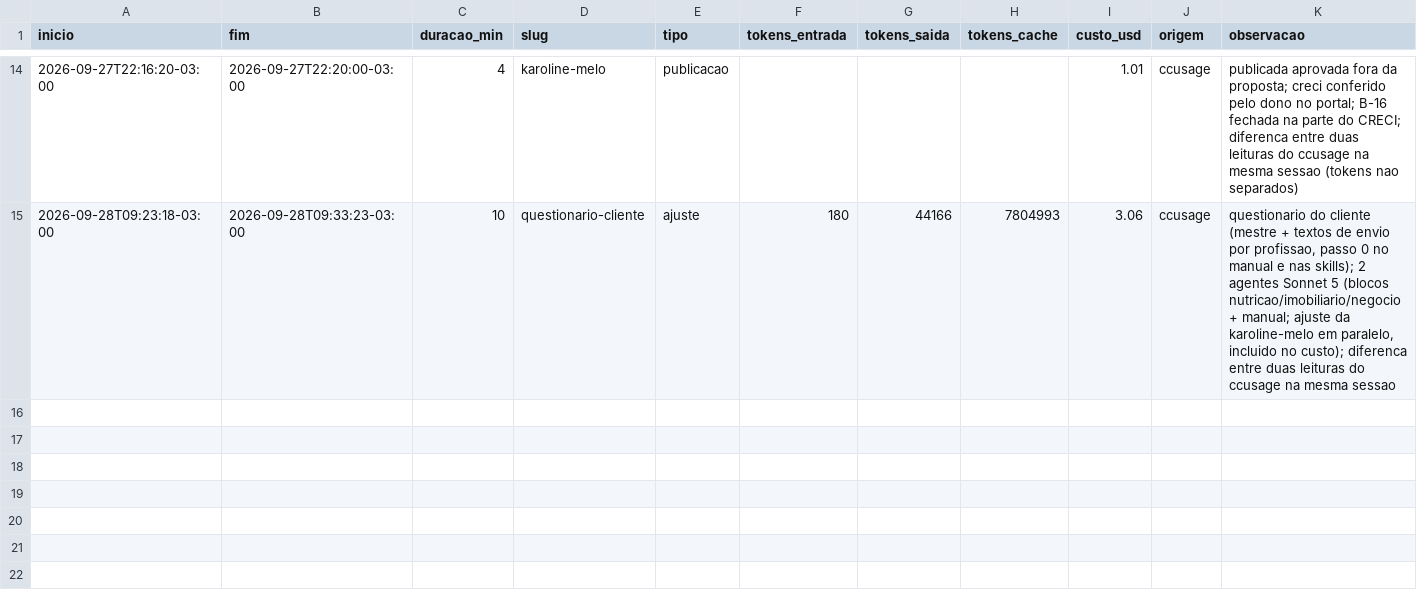
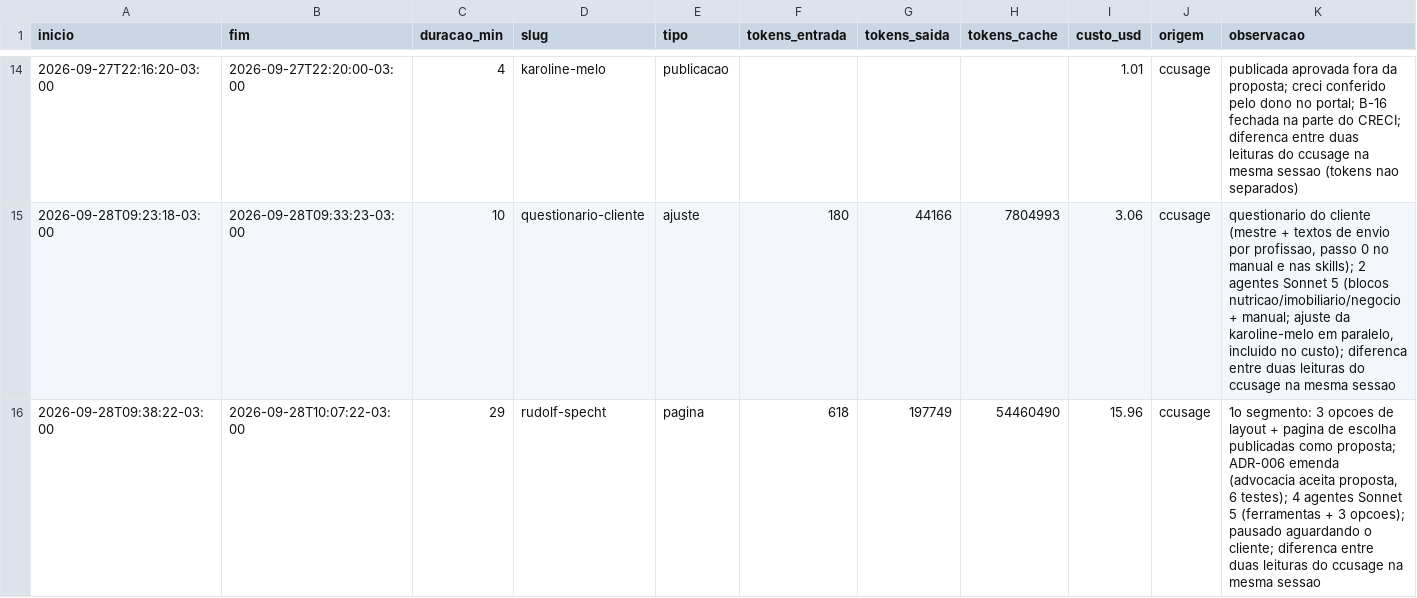
Before and after one commit to ivanclay/landing, a CSV file: docs/metricas/implementacoes.csv, drawn as a sheet; only a part is shown, gaps mark what is left out.

```diff
--- a/docs/metricas/implementacoes.csv
+++ b/docs/metricas/implementacoes.csv
@@ -15 +15,2 @@ inicio,fim,duracao_min,slug,tipo,tokens_entrada,tokens_saida,tokens_cache,custo_
 2026-09-28T09:23:18-03:00,2026-09-28T09:33:23-03:00,10,questionario-cliente,ajuste,180,44166,7804993,3.06,ccusage,"questionario do cliente (mestre + textos de envio por profissao, passo 0 no manual e nas skills); 2 agentes Sonnet 5 (blocos nutricao/imobiliario/negocio + manual; ajuste da karoline-melo em paralelo, incluido no custo); diferenca entre duas leituras do ccusage na mesma sessao"
+2026-09-28T09:38:22-03:00,2026-09-28T10:07:22-03:00,29,rudolf-specht,pagina,618,197749,54460490,15.96,ccusage,"1o segmento: 3 opcoes de layout + pagina de escolha publicadas como proposta; ADR-006 emenda (advocacia aceita proposta, 6 testes); 4 agentes Sonnet 5 (ferramentas + 3 opcoes); pausado aguardando o cliente; diferenca entre duas leituras do ccusage na mesma sessao"
```
Also changed, not shown: docs/metricas/delegacoes.csv, 2 other files.
